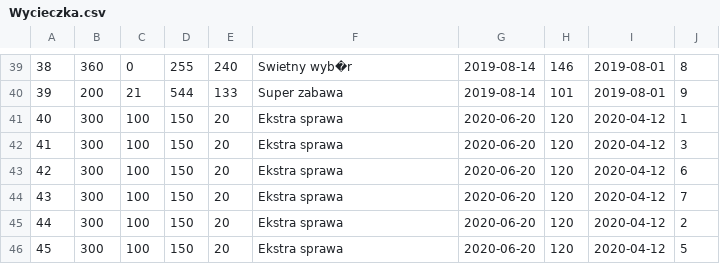
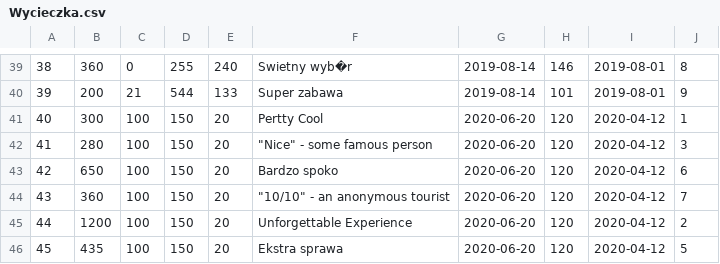
Before and after one commit to PyQIT/HappyTravel, a CSV file: Backend/src/main/resources/data/Wycieczka.csv, drawn as a sheet; only a part is shown, gaps mark what is left out.

Commit message:
Trip teaser on the main page

```diff
--- a/Backend/src/main/resources/data/Wycieczka.csv
+++ b/Backend/src/main/resources/data/Wycieczka.csv
@@ -40,7 +40,7 @@
 39,200,21,544,133,Super zabawa,2019-08-14,101,2019-08-01,9
-40,300,100,150,20,Ekstra sprawa,2020-06-20,120,2020-04-12,1
-41,300,100,150,20,Ekstra sprawa,2020-06-20,120,2020-04-12,3
-42,300,100,150,20,Ekstra sprawa,2020-06-20,120,2020-04-12,6
-43,300,100,150,20,Ekstra sprawa,2020-06-20,120,2020-04-12,7
-44,300,100,150,20,Ekstra sprawa,2020-06-20,120,2020-04-12,2
-45,300,100,150,20,Ekstra sprawa,2020-06-20,120,2020-04-12,5
+40,300,100,150,20,Pertty Cool,2020-06-20,120,2020-04-12,1
+41,280,100,150,20,"""Nice"" - some famous person",2020-06-20,120,2020-04-12,3
+42,650,100,150,20,Bardzo spoko,2020-06-20,120,2020-04-12,6
+43,360,100,150,20,"""10/10"" - an anonymous tourist",2020-06-20,120,2020-04-12,7
+44,1200,100,150,20,Unforgettable Experience,2020-06-20,120,2020-04-12,2
+45,435,100,150,20,Ekstra sprawa,2020-06-20,120,2020-04-12,5
```
Also changed, not shown: Backend/src/main/resources/data/Hotel.csv, 14 other files.
